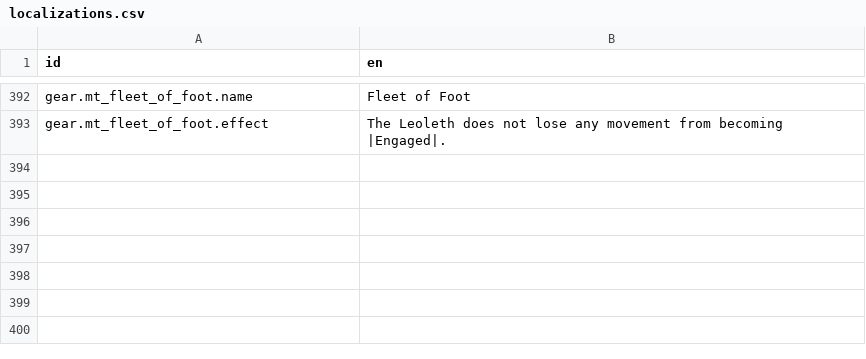
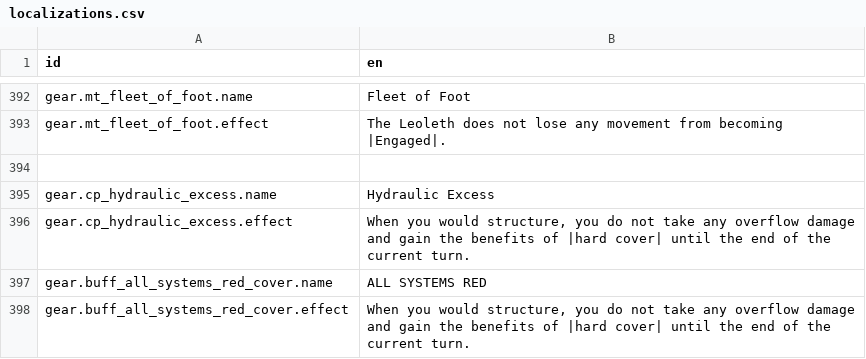
Before and after one commit to Reag/TheSixthVoice, a CSV file: localization/localizations.csv, drawn as a sheet; only a part is shown, gaps mark what is left out.

```diff
--- a/localization/localizations.csv
+++ b/localization/localizations.csv
@@ -403 +403,6 @@ gear.mt_fleet_of_foot.name,Fleet of Foot
 gear.mt_fleet_of_foot.effect,The Leoleth does not lose any movement from becoming |Engaged|.
+,
+gear.cp_hydraulic_excess.name,Hydraulic Excess
+gear.cp_hydraulic_excess.effect,"When you would structure, you do not take any overflow damage and gain the benefits of |hard cover| until the end of the current turn."
+gear.buff_all_systems_red_cover.name,ALL SYSTEMS RED
+gear.buff_all_systems_red_cover.effect,"When you would structure, you do not take any overflow damage and gain the benefits of |hard cover| until the end of the current turn."
```
Also changed, not shown: 9 other files.
